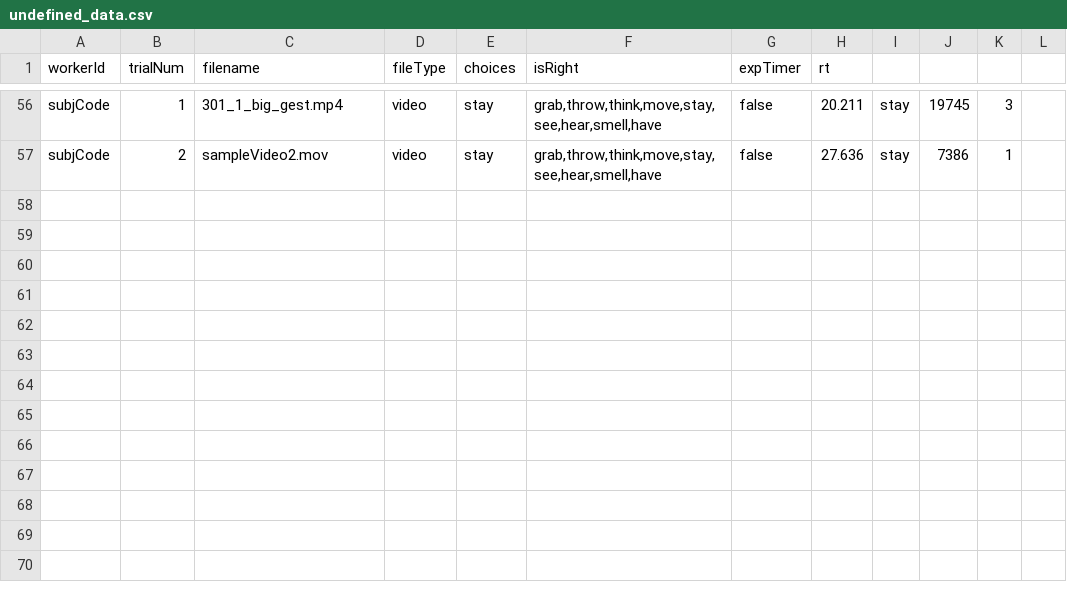
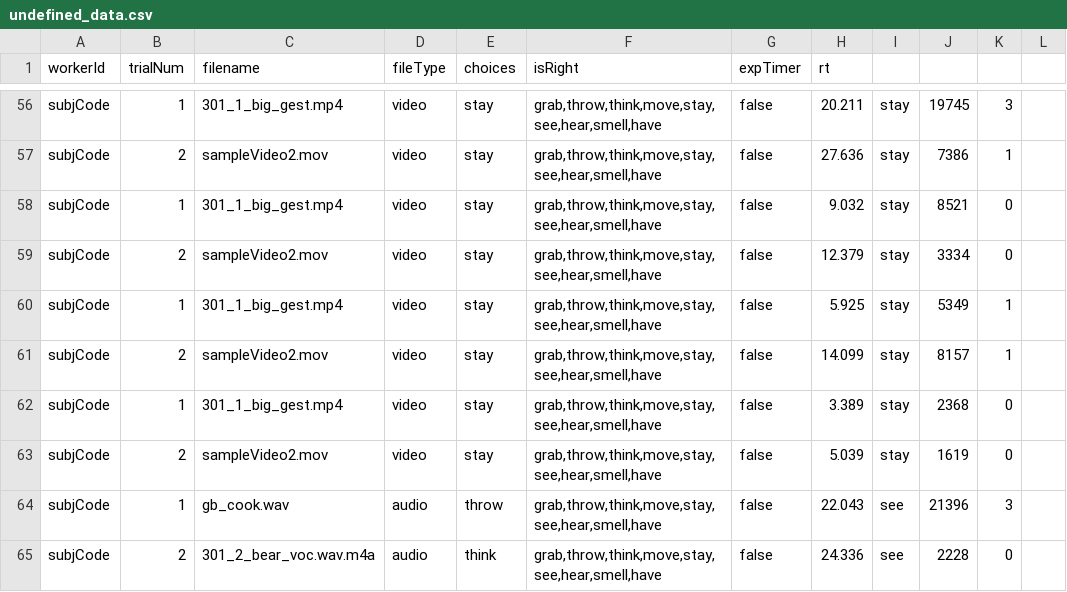
Before and after one commit to lupyanlab/VideoAudioExperiment, a CSV file: data/undefined_data.csv, drawn as a sheet; only a part is shown, gaps mark what is left out.

Commit message:
using audio placeholder

```diff
--- a/data/undefined_data.csv
+++ b/data/undefined_data.csv
@@ -57 +57,9 @@ subjCode,1,301_1_big_gest.mp4,video,stay,"grab,throw,think,move,stay,see,hear,sm
 subjCode,2,sampleVideo2.mov,video,stay,"grab,throw,think,move,stay,see,hear,smell,have",false,27.636,stay,7386,1
+subjCode,1,301_1_big_gest.mp4,video,stay,"grab,throw,think,move,stay,see,hear,smell,have",false,9.032,stay,8521,0
+subjCode,2,sampleVideo2.mov,video,stay,"grab,throw,think,move,stay,see,hear,smell,have",false,12.379,stay,3334,0
+subjCode,1,301_1_big_gest.mp4,video,stay,"grab,throw,think,move,stay,see,hear,smell,have",false,5.925,stay,5349,1
+subjCode,2,sampleVideo2.mov,video,stay,"grab,throw,think,move,stay,see,hear,smell,have",false,14.099,stay,8157,1
+subjCode,1,301_1_big_gest.mp4,video,stay,"grab,throw,think,move,stay,see,hear,smell,have",false,3.389,stay,2368,0
+subjCode,2,sampleVideo2.mov,video,stay,"grab,throw,think,move,stay,see,hear,smell,have",false,5.039,stay,1619,0
+subjCode,1,gb_cook.wav,audio,throw,"grab,throw,think,move,stay,see,hear,smell,have",false,22.043,see,21396,3
+subjCode,2,301_2_bear_voc.wav.m4a,audio,think,"grab,throw,think,move,stay,see,hear,smell,have",false,24.336,see,2228,0
```
Also changed, not shown: 7 other files.
